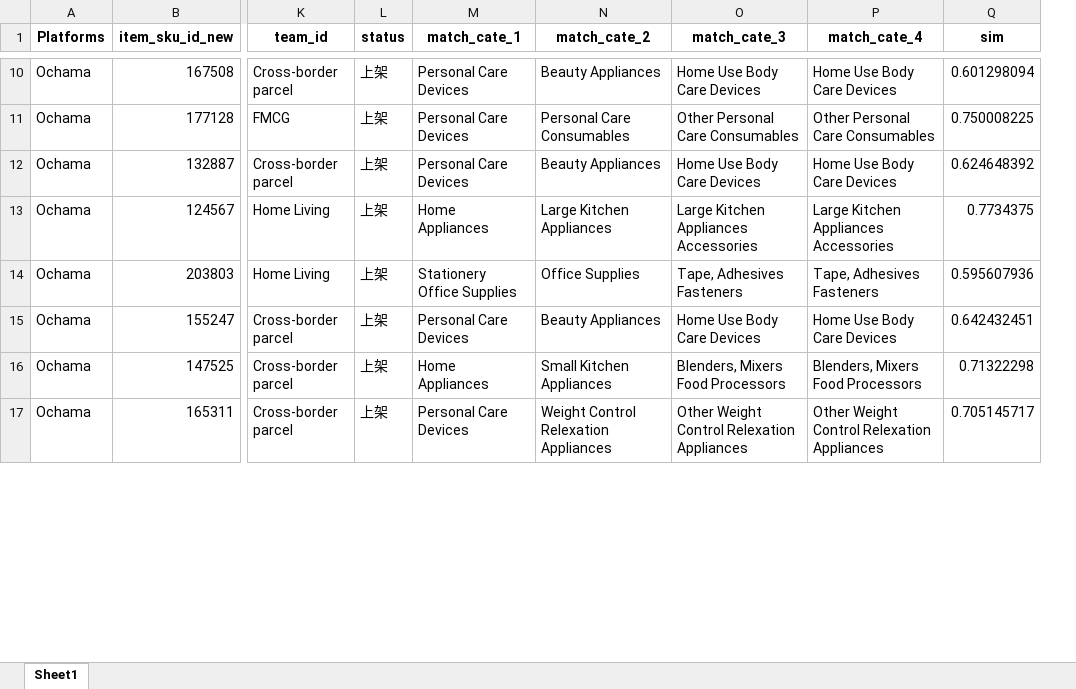
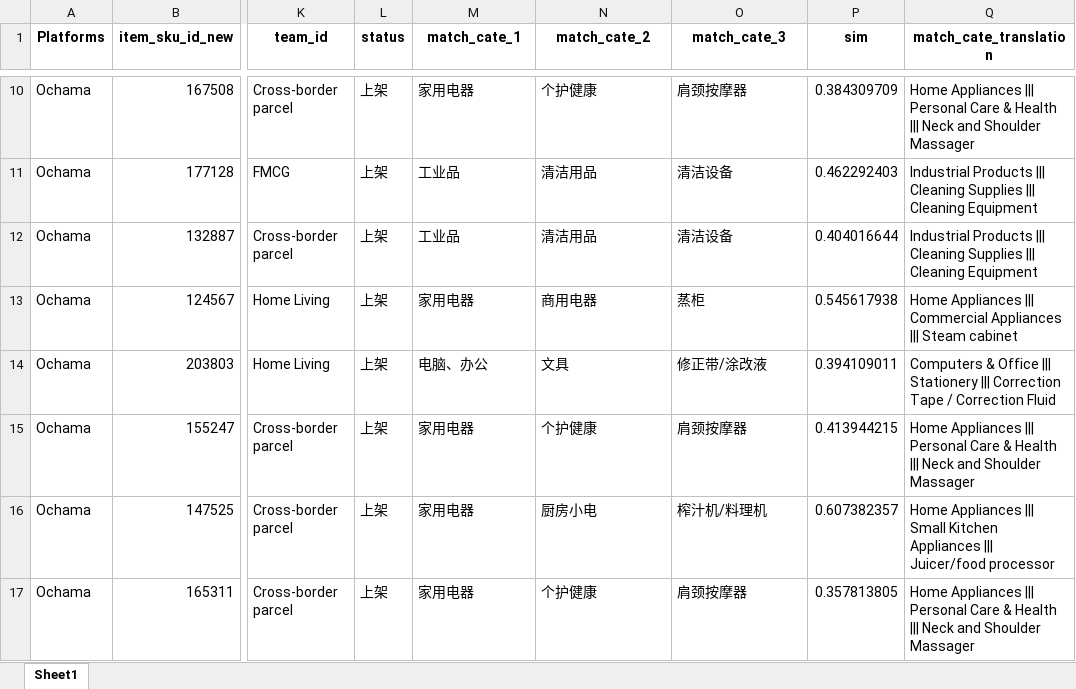
Before and after one commit to Kumoyyds/product_category_match, an Excel workbook: output/output.xlsx, sheet Sheet1, drawn as a sheet; only a part is shown, gaps mark what is left out; values as stored, in another font and other column widths than the file's, no borders; removed rows and columns are numbered as before the commit, all else as after; the diff covers the shown part only; the diff names each change by its address in the sheet, - before the commit and + after, or states it on an @@ line.

```diff
--- a/output/output.xlsx (sheet Sheet1)
+++ b/output/output.xlsx (sheet Sheet1)
-column P (match_cate_4), rows 10-17: Home Use Body Care Devices | Other Personal Care Consumables | Home Use Body Care Devices | Large Kitchen Appliances Accessories | Tape, Adhesives Fasteners | Home Use Body Care Devices | Blenders, Mixers Food Processors | Other Weight Control Relexation Appliances
+column Q (match_cate_translation), rows 10-17: Home Appliances ||| Personal Care & Health ||| Neck and Shoulder Massager | Industrial Products ||| Cleaning Supplies ||| Cleaning Equipment | Industrial Products ||| Cleaning Supplies ||| Cleaning Equipment | Home Appliances ||| Commercial Appliances ||| Steam cabinet | Computers & Office ||| Stationery ||| Correction Tape / Correction Fluid | Home Appliances ||| Personal Care & Health ||| Neck and Shoulder Massager | Home Appliances ||| Small Kitchen Appliances ||| Juicer/food processor | Home Appliances ||| Personal Care & Health ||| Neck and Shoulder Massager
-M10 (match_cate_1): Personal Care Devices
+M10 (match_cate_1): 家用电器
-N10 (match_cate_2): Beauty Appliances
+N10 (match_cate_2): 个护健康
-O10 (match_cate_3): Home Use Body Care Devices
+O10 (match_cate_3): 肩颈按摩器
-P10 (sim): 0.601298094
+P10 (sim): 0.384309709
-M11:M12 (match_cate_1): Personal Care Devices
+M11:M12 (match_cate_1): 工业品
-N11 (match_cate_2): Personal Care Consumables
+N11 (match_cate_2): 清洁用品
-O11 (match_cate_3): Other Personal Care Consumables
+O11 (match_cate_3): 清洁设备
-P11 (sim): 0.750008225
+P11 (sim): 0.462292403
-N12 (match_cate_2): Beauty Appliances
+N12 (match_cate_2): 清洁用品
-O12 (match_cate_3): Home Use Body Care Devices
+O12 (match_cate_3): 清洁设备
-P12 (sim): 0.624648392
+P12 (sim): 0.404016644
-M13 (match_cate_1): Home Appliances
+M13 (match_cate_1): 家用电器
-N13 (match_cate_2): Large Kitchen Appliances
+N13 (match_cate_2): 商用电器
-O13 (match_cate_3): Large Kitchen Appliances Accessories
+O13 (match_cate_3): 蒸柜
-P13 (sim): 0.7734375
+P13 (sim): 0.545617938
-M14 (match_cate_1): Stationery Office Supplies
+M14 (match_cate_1): 电脑、办公
-N14 (match_cate_2): Office Supplies
+N14 (match_cate_2): 文具
-O14 (match_cate_3): Tape, Adhesives Fasteners
+O14 (match_cate_3): 修正带/涂改液
-P14 (sim): 0.595607936
+P14 (sim): 0.394109011
-M15 (match_cate_1): Personal Care Devices
+M15 (match_cate_1): 家用电器
-N15 (match_cate_2): Beauty Appliances
+N15 (match_cate_2): 个护健康
-O15 (match_cate_3): Home Use Body Care Devices
+O15 (match_cate_3): 肩颈按摩器
-P15 (sim): 0.642432451
+P15 (sim): 0.413944215
-M16 (match_cate_1): Home Appliances
+M16 (match_cate_1): 家用电器
-N16 (match_cate_2): Small Kitchen Appliances
+N16 (match_cate_2): 厨房小电
-O16 (match_cate_3): Blenders, Mixers Food Processors
+O16 (match_cate_3): 榨汁机/料理机
-P16 (sim): 0.71322298
+P16 (sim): 0.607382357
-M17 (match_cate_1): Personal Care Devices
+M17 (match_cate_1): 家用电器
-N17 (match_cate_2): Weight Control Relexation Appliances
+N17 (match_cate_2): 个护健康
-O17 (match_cate_3): Other Weight Control Relexation Appliances
+O17 (match_cate_3): 肩颈按摩器
-P17 (sim): 0.705145717
+P17 (sim): 0.357813805
```
Also changed, not shown: 56 edited cells elsewhere in this sheet, input_data/cate.xlsx, 9 other files.
